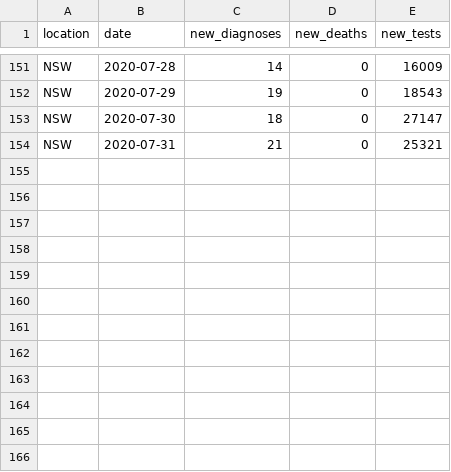
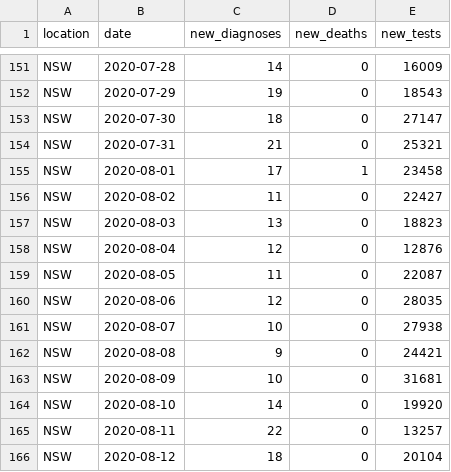
Before and after one commit to brain-modelling-group/covasim-qld-model, a CSV file: applications/NSW/inputs/nsw_epi_data.csv, drawn as a sheet; only a part is shown, gaps mark what is left out; the diff names each change by its address in the sheet, - before the commit and + after, or states it on an @@ line.

Commit message:
add new data

```diff
--- a/applications/NSW/inputs/nsw_epi_data.csv
+++ b/applications/NSW/inputs/nsw_epi_data.csv
+row 155: NSW | 2020-08-01 | 17 | 1 | 23458
+row 156: NSW | 2020-08-02 | 11 | 0 | 22427
+row 157: NSW | 2020-08-03 | 13 | 0 | 18823
+row 158: NSW | 2020-08-04 | 12 | 0 | 12876
+row 159: NSW | 2020-08-05 | 11 | 0 | 22087
+row 160: NSW | 2020-08-06 | 12 | 0 | 28035
+row 161: NSW | 2020-08-07 | 10 | 0 | 27938
+row 162: NSW | 2020-08-08 | 9 | 0 | 24421
+row 163: NSW | 2020-08-09 | 10 | 0 | 31681
+row 164: NSW | 2020-08-10 | 14 | 0 | 19920
+row 165: NSW | 2020-08-11 | 22 | 0 | 13257
+row 166: NSW | 2020-08-12 | 18 | 0 | 20104
```
Also changed, not shown: 1 other file.
